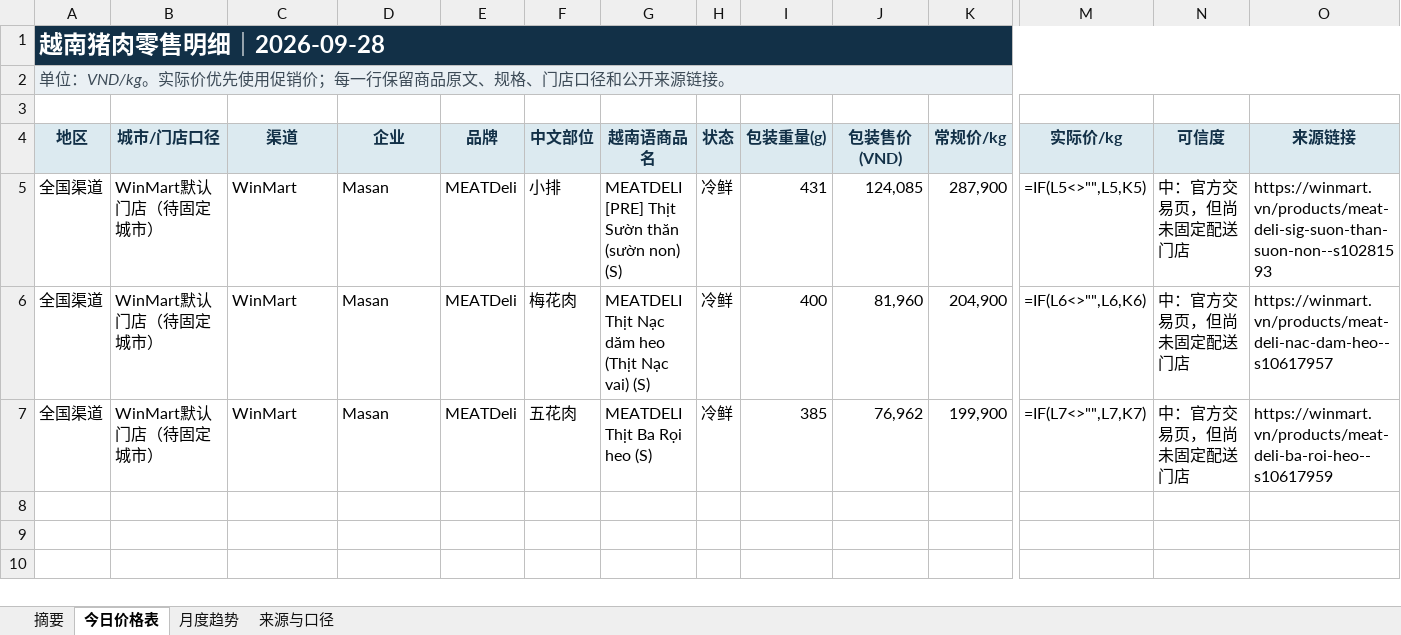
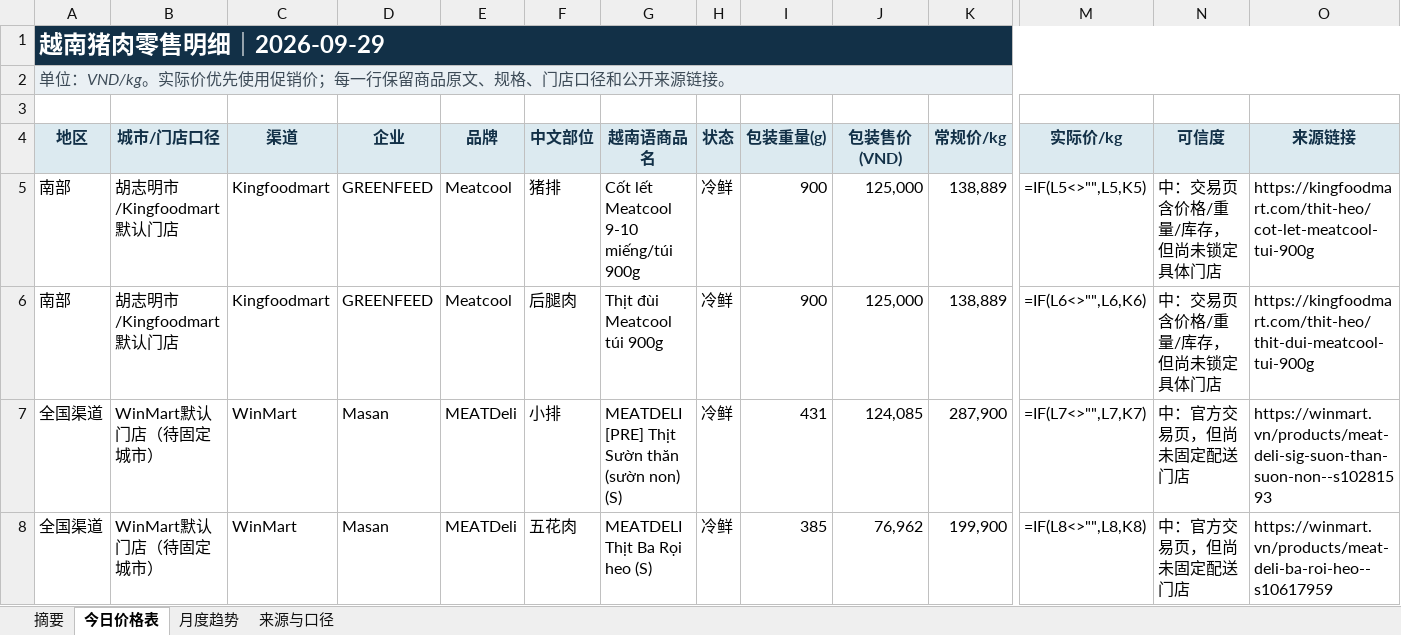
Before and after one commit to youxing2026-collab/vietnam-pig-reports, an Excel workbook: reports/越南猪肉零售价格日报_最新.xlsx, sheet 今日价格表, drawn as a sheet; only a part is shown, gaps mark what is left out; values as stored, in another font and other column widths than the file's, no borders; formulas without a stored value are shown as written; conditional formats not drawn; removed rows and columns are numbered as before the commit, all else as after; rows hold the shown columns only; the diff names each change by its address in the sheet, - before the commit and + after, or states it on an @@ line.

```diff
--- a/reports/越南猪肉零售价格日报_最新.xlsx (sheet 今日价格表)
+++ b/reports/越南猪肉零售价格日报_最新.xlsx (sheet 今日价格表)
-A1 (地区): 越南猪肉零售明细｜2026-09-28
+A1 (地区): 越南猪肉零售明细｜2026-09-29
+row 5: 南部 | 胡志明市/Kingfoodmart默认门店 | Kingfoodmart | GREENFEED | Meatcool | 猪排 | Cốt lết Meatcool 9-10 miếng/túi 900g | 冷鲜 | 900 | 125,000 | 138,889 | =IF(L5<>"",L5,K5) | 中：交易页含价格/重量/库存，但尚未锁定具体门店 | https://kingfoodmart.com/thit-heo/cot-let-meatcool-tui-900g
+row 6: 南部 | 胡志明市/Kingfoodmart默认门店 | Kingfoodmart | GREENFEED | Meatcool | 后腿肉 | Thịt đùi Meatcool túi 900g | 冷鲜 | 900 | 125,000 | 138,889 | =IF(L6<>"",L6,K6) | 中：交易页含价格/重量/库存，但尚未锁定具体门店 | https://kingfoodmart.com/thit-heo/thit-dui-meatcool-tui-900g
-M7 (实际价/kg): =IF(L5<>"",L5,K5)
+M7 (实际价/kg): =IF(L7<>"",L7,K7)
-row 6: 全国渠道 | WinMart默认门店（待固定城市） | WinMart | Masan | MEATDeli | 梅花肉 | MEATDELI Thịt Nạc dăm heo (Thịt Nạc vai) (S) | 冷鲜 | 400 | 81,960 | 204,900 | =IF(L6<>"",L6,K6) | 中：官方交易页，但尚未固定配送门店 | https://winmart.vn/products/meat-deli-nac-dam-heo--s10617957
-M8 (实际价/kg): =IF(L7<>"",L7,K7)
+M8 (实际价/kg): =IF(L8<>"",L8,K8)
```
Also changed, not shown: sheet 来源与口径, sheet 摘要, sheet 月度趋势, 2 other files.
